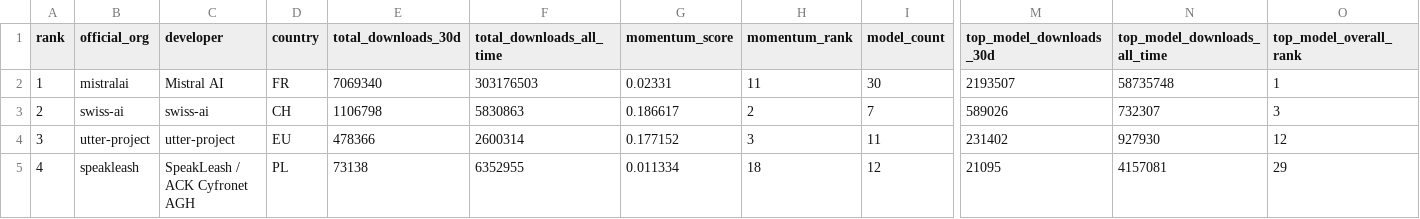
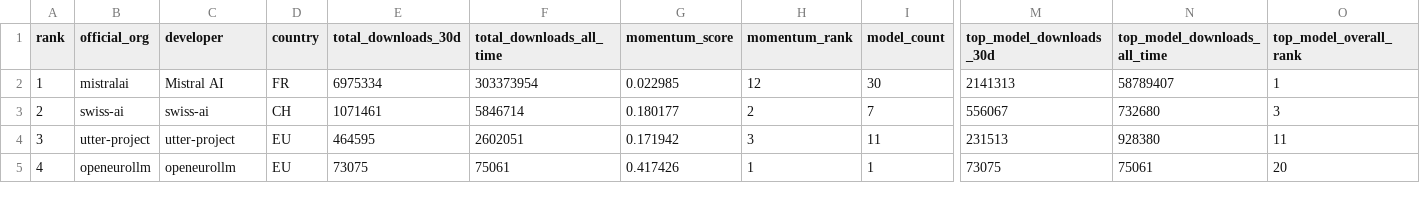
Before and after one commit to speakleash/European-LLM-download-leaderboard, a CSV file: output/leaderboard_orgs.csv, drawn as a sheet; only a part is shown, gaps mark what is left out; the diff covers the shown part only; the diff names each change by its address in the sheet, - before the commit and + after, or states it on an @@ line.

```diff
--- a/output/leaderboard_orgs.csv
+++ b/output/leaderboard_orgs.csv
-E2 (total_downloads_30d): 7069340
+E2 (total_downloads_30d): 6975334
-F2 (total_downloads_all_time): 303176503
+F2 (total_downloads_all_time): 303373954
-G2 (momentum_score): 0.02331
+G2 (momentum_score): 0.022985
-H2 (momentum_rank): 11
+H2 (momentum_rank): 12
-M2 (top_model_downloads_30d): 2193507
+M2 (top_model_downloads_30d): 2141313
-N2 (top_model_downloads_all_time): 58735748
+N2 (top_model_downloads_all_time): 58789407
-E3 (total_downloads_30d): 1106798
+E3 (total_downloads_30d): 1071461
-F3 (total_downloads_all_time): 5830863
+F3 (total_downloads_all_time): 5846714
-G3 (momentum_score): 0.186617
+G3 (momentum_score): 0.180177
-M3 (top_model_downloads_30d): 589026
+M3 (top_model_downloads_30d): 556067
-N3 (top_model_downloads_all_time): 732307
+N3 (top_model_downloads_all_time): 732680
-E4 (total_downloads_30d): 478366
+E4 (total_downloads_30d): 464595
-F4 (total_downloads_all_time): 2600314
+F4 (total_downloads_all_time): 2602051
-G4 (momentum_score): 0.177152
+G4 (momentum_score): 0.171942
-M4 (top_model_downloads_30d): 231402
+M4 (top_model_downloads_30d): 231513
-N4 (top_model_downloads_all_time): 927930
+N4 (top_model_downloads_all_time): 928380
-O4 (top_model_overall_rank): 12
+O4 (top_model_overall_rank): 11
-B5 (official_org): speakleash
+B5 (official_org): openeurollm
-C5 (developer): SpeakLeash / ACK Cyfronet AGH
+C5 (developer): openeurollm
-D5 (country): PL
+D5 (country): EU
-E5 (total_downloads_30d): 73138
+E5 (total_downloads_30d): 73075
-F5 (total_downloads_all_time): 6352955
+F5 (total_downloads_all_time): 75061
-G5 (momentum_score): 0.011334
+G5 (momentum_score): 0.417426
-H5 (momentum_rank): 18
+H5 (momentum_rank): 1
-I5 (model_count): 12
+I5 (model_count): 1
-M5 (top_model_downloads_30d): 21095
+M5 (top_model_downloads_30d): 73075
-N5 (top_model_downloads_all_time): 4157081
+N5 (top_model_downloads_all_time): 75061
-O5 (top_model_overall_rank): 29
+O5 (top_model_overall_rank): 20
```
Also changed, not shown: 147 edited cells elsewhere in this file, output/leaderboard.csv, 12 other files.
